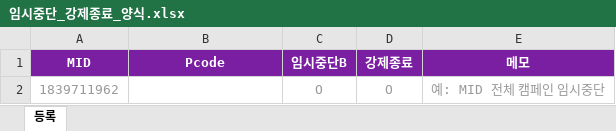
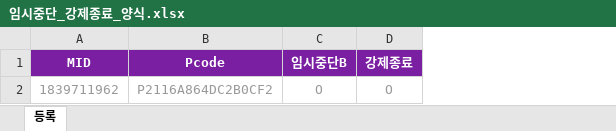
Before and after one commit to goo-sle/tools, an Excel workbook: macro/양식/임시중단_강제종료_양식.xlsx, sheet 등록, drawn as a sheet; values as stored, in another font and other column widths than the file's, no borders; the diff names each change by its address in the sheet, - before the commit and + after, or states it on an @@ line.

Commit message:
fix: bizfit_stop Pcode 필수화 + 메모 기능 제거
kimpro reception.html 강제종료 모달과 동일 정책으로 통일(같은 백엔드 공유).
pcode 없는 MID-only 입력은 더 이상 처리하지 않음, 메모 입력/표시 삭제.

```diff
--- a/macro/양식/임시중단_강제종료_양식.xlsx (sheet 등록)
+++ b/macro/양식/임시중단_강제종료_양식.xlsx (sheet 등록)
-column E (메모), row 2: 예: MID 전체 캠페인 임시중단
-B2 (Pcode): (empty)
+B2 (Pcode): P2116A864DC2B0CF2
```
Also changed, not shown: 2 other files.
